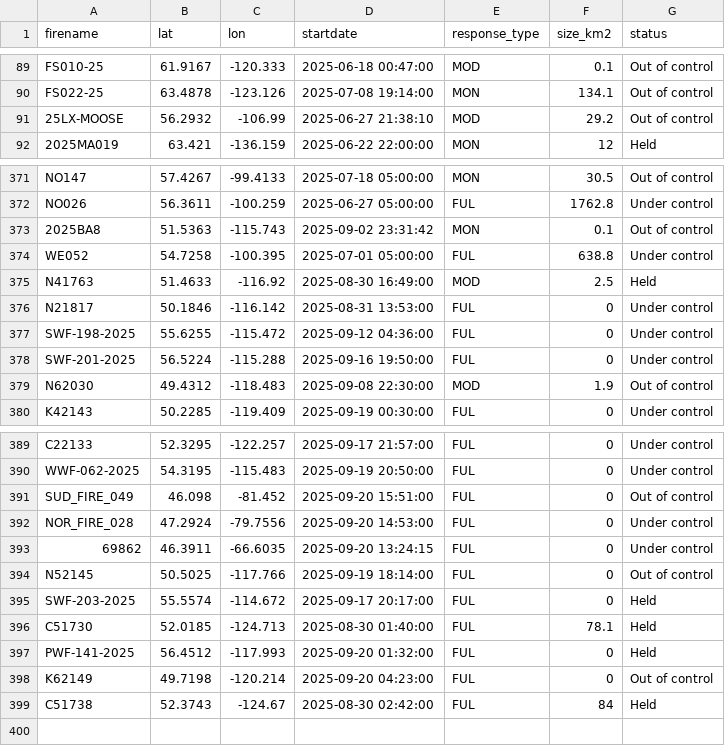
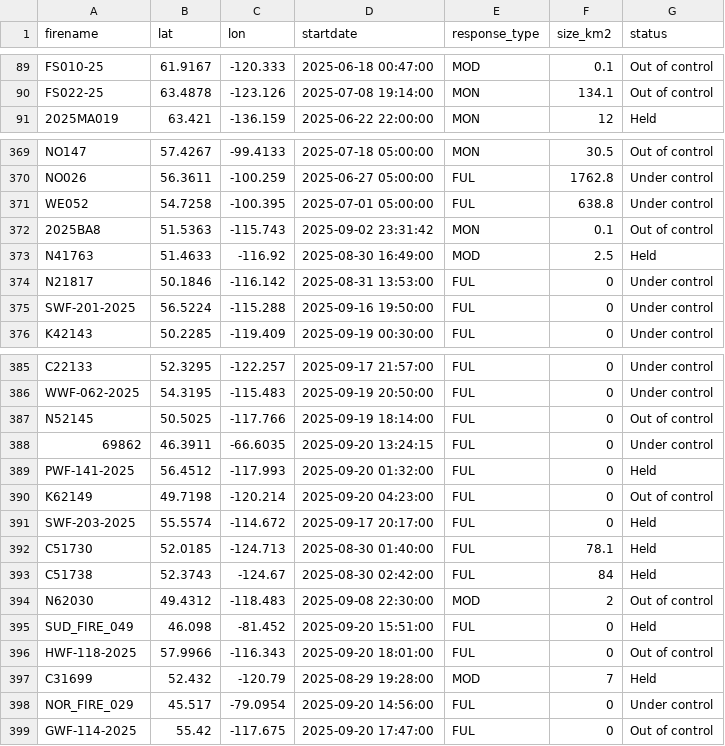
Before and after one commit to vs-postmedia/nat-fire-db-scraper, a CSV file: data/activefires_filtered.csv, drawn as a sheet; only a part is shown, gaps mark what is left out; the diff covers the shown part only.

```diff
--- a/data/activefires_filtered.csv
+++ b/data/activefires_filtered.csv
@@ -90,3 +90,2 @@
  FS022-25, 63.4878, -123.126, 2025-07-08 19:14:00, MON,134.1,Out of control
- 25LX-MOOSE, 56.2932, -106.99, 2025-06-27 21:38:10, MOD,29.2,Out of control
  2025MA019, 63.421, -136.159, 2025-06-22 22:00:00, MON,12,Held
@@ -372,9 +370,7 @@
  NO026, 56.3611, -100.259, 2025-06-27 05:00:00, FUL,1762.8,Under control
+ WE052, 54.7258, -100.395, 2025-07-01 05:00:00, FUL,638.8,Under control
  2025BA8, 51.5363, -115.743, 2025-09-02 23:31:42, MON,0.1,Out of control
- WE052, 54.7258, -100.395, 2025-07-01 05:00:00, FUL,638.8,Under control
  N41763, 51.4633, -116.92, 2025-08-30 16:49:00, MOD,2.5,Held
  N21817, 50.1846, -116.142, 2025-08-31 13:53:00, FUL,0,Under control
- SWF-198-2025, 55.6255, -115.472, 2025-09-12 04:36:00, FUL,0,Under control
  SWF-201-2025, 56.5224, -115.288, 2025-09-16 19:50:00, FUL,0,Under control
- N62030, 49.4312, -118.483, 2025-09-08 22:30:00, MOD,1.9,Out of control
  K42143, 50.2285, -119.409, 2025-09-19 00:30:00, FUL,0,Under control
@@ -390,10 +386,14 @@
  WWF-062-2025, 54.3195, -115.483, 2025-09-19 20:50:00, FUL,0,Under control
- SUD_FIRE_049, 46.098, -81.452, 2025-09-20 15:51:00, FUL,0,Out of control
- NOR_FIRE_028, 47.2924, -79.7556, 2025-09-20 14:53:00, FUL,0,Under control
+ N52145, 50.5025, -117.766, 2025-09-19 18:14:00, FUL,0,Out of control
  69862, 46.3911, -66.6035, 2025-09-20 13:24:15, FUL,0,Under control
- N52145, 50.5025, -117.766, 2025-09-19 18:14:00, FUL,0,Out of control
+ PWF-141-2025, 56.4512, -117.993, 2025-09-20 01:32:00, FUL,0,Held
+ K62149, 49.7198, -120.214, 2025-09-20 04:23:00, FUL,0,Out of control
  SWF-203-2025, 55.5574, -114.672, 2025-09-17 20:17:00, FUL,0,Held
  C51730, 52.0185, -124.713, 2025-08-30 01:40:00, FUL,78.1,Held
- PWF-141-2025, 56.4512, -117.993, 2025-09-20 01:32:00, FUL,0,Held
- K62149, 49.7198, -120.214, 2025-09-20 04:23:00, FUL,0,Out of control
  C51738, 52.3743, -124.67, 2025-08-30 02:42:00, FUL,84,Held
+ N62030, 49.4312, -118.483, 2025-09-08 22:30:00, MOD,2,Out of control
+ SUD_FIRE_049, 46.098, -81.452, 2025-09-20 15:51:00, FUL,0,Held
+ HWF-118-2025, 57.9966, -116.343, 2025-09-20 18:01:00, FUL,0,Out of control
+ C31699, 52.432, -120.79, 2025-08-29 19:28:00, MOD,7,Held
+ NOR_FIRE_029, 45.517, -79.0954, 2025-09-20 14:56:00, FUL,0,Under control
+ GWF-114-2025, 55.42, -117.675, 2025-09-20 17:47:00, FUL,0,Out of control
```
Also changed, not shown: 1 removed row and 9 moved rows elsewhere in this file.
